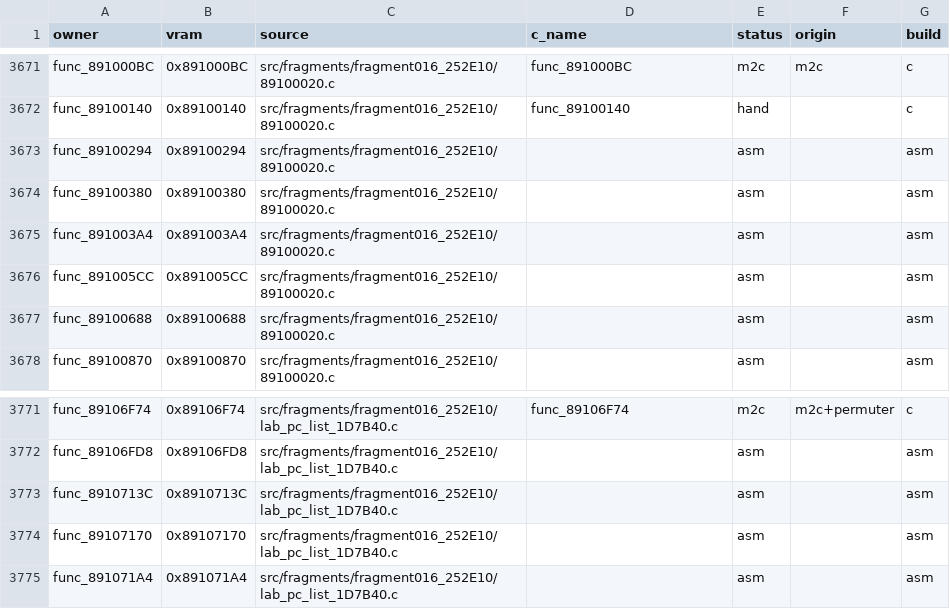
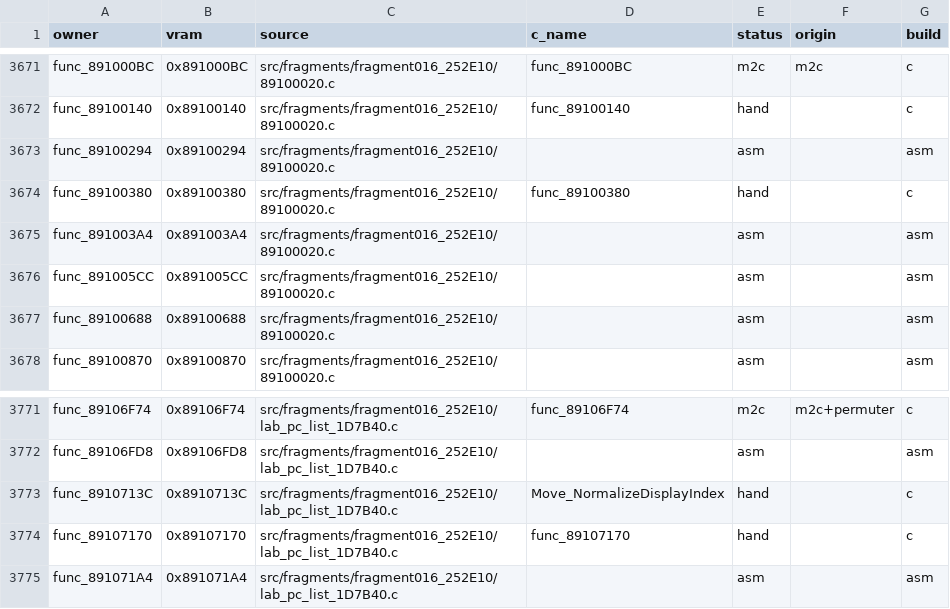
Before and after one commit to team-hippodrome/pokestadium0, a CSV file: docs/function-matches.csv, drawn as a sheet; only a part is shown, gaps mark what is left out.

Commit message:
Match three laboratory state and index helpers

```diff
--- a/docs/function-matches.csv
+++ b/docs/function-matches.csv
@@ -3673,3 +3673,3 @@ func_89100140,0x89100140,src/fragments/fragment016_252E10/89100020.c,func_891001
 func_89100294,0x89100294,src/fragments/fragment016_252E10/89100020.c,,asm,,asm
-func_89100380,0x89100380,src/fragments/fragment016_252E10/89100020.c,,asm,,asm
+func_89100380,0x89100380,src/fragments/fragment016_252E10/89100020.c,func_89100380,hand,,c
 func_891003A4,0x891003A4,src/fragments/fragment016_252E10/89100020.c,,asm,,asm
@@ -3772,4 +3772,4 @@ func_89106F74,0x89106F74,src/fragments/fragment016_252E10/lab_pc_list_1D7B40.c,f
 func_89106FD8,0x89106FD8,src/fragments/fragment016_252E10/lab_pc_list_1D7B40.c,,asm,,asm
-func_8910713C,0x8910713C,src/fragments/fragment016_252E10/lab_pc_list_1D7B40.c,,asm,,asm
-func_89107170,0x89107170,src/fragments/fragment016_252E10/lab_pc_list_1D7B40.c,,asm,,asm
+func_8910713C,0x8910713C,src/fragments/fragment016_252E10/lab_pc_list_1D7B40.c,Move_NormalizeDisplayIndex,hand,,c
+func_89107170,0x89107170,src/fragments/fragment016_252E10/lab_pc_list_1D7B40.c,func_89107170,hand,,c
 func_891071A4,0x891071A4,src/fragments/fragment016_252E10/lab_pc_list_1D7B40.c,,asm,,asm
```
Also changed, not shown: 8 other files.
